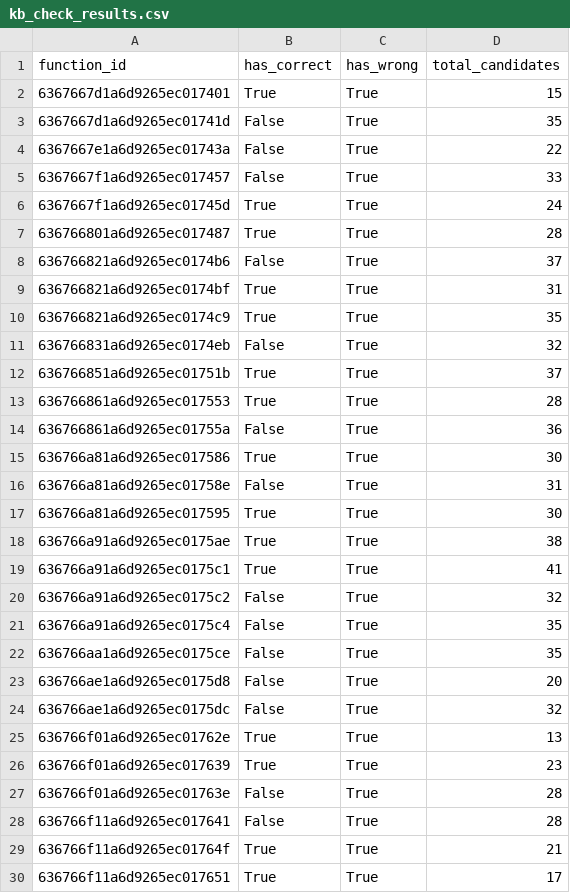
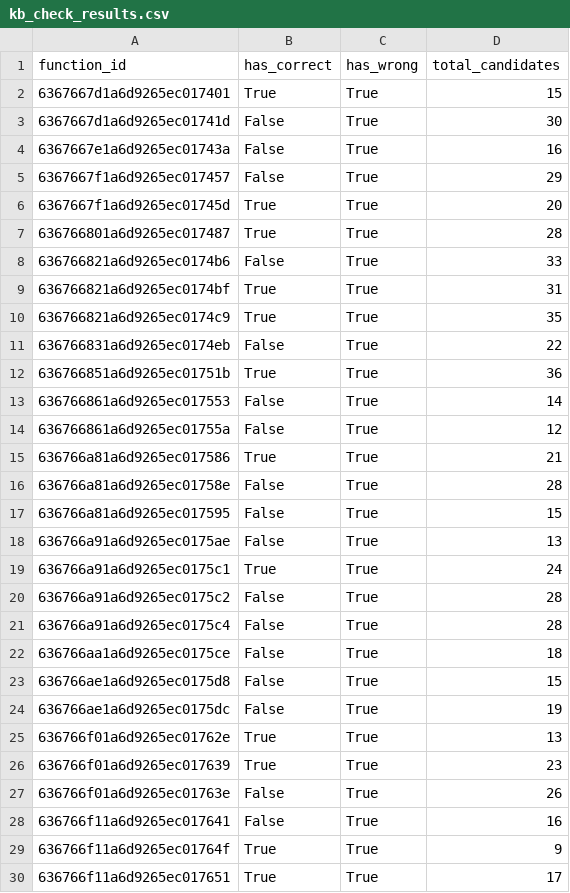
Before and after one commit to poladbachs/Bachelor-Thesis, a CSV file: kb_check_results.csv, drawn as a sheet; only a part is shown; the diff covers the shown part only.

Commit message:
360 rows, almost there, missing 2 incorrect candidates

```diff
--- a/kb_check_results.csv
+++ b/kb_check_results.csv
@@ -2,29 +2,29 @@ function_id,has_correct,has_wrong,total_candidates
 6367667d1a6d9265ec017401,True,True,15
-6367667d1a6d9265ec01741d,False,True,35
-6367667e1a6d9265ec01743a,False,True,22
-6367667f1a6d9265ec017457,False,True,33
-6367667f1a6d9265ec01745d,True,True,24
+6367667d1a6d9265ec01741d,False,True,30
+6367667e1a6d9265ec01743a,False,True,16
+6367667f1a6d9265ec017457,False,True,29
+6367667f1a6d9265ec01745d,True,True,20
 636766801a6d9265ec017487,True,True,28
-636766821a6d9265ec0174b6,False,True,37
+636766821a6d9265ec0174b6,False,True,33
 636766821a6d9265ec0174bf,True,True,31
 636766821a6d9265ec0174c9,True,True,35
-636766831a6d9265ec0174eb,False,True,32
-636766851a6d9265ec01751b,True,True,37
-636766861a6d9265ec017553,True,True,28
-636766861a6d9265ec01755a,False,True,36
-636766a81a6d9265ec017586,True,True,30
-636766a81a6d9265ec01758e,False,True,31
-636766a81a6d9265ec017595,True,True,30
-636766a91a6d9265ec0175ae,True,True,38
-636766a91a6d9265ec0175c1,True,True,41
-636766a91a6d9265ec0175c2,False,True,32
-636766a91a6d9265ec0175c4,False,True,35
-636766aa1a6d9265ec0175ce,False,True,35
-636766ae1a6d9265ec0175d8,False,True,20
-636766ae1a6d9265ec0175dc,False,True,32
+636766831a6d9265ec0174eb,False,True,22
+636766851a6d9265ec01751b,True,True,36
+636766861a6d9265ec017553,False,True,14
+636766861a6d9265ec01755a,False,True,12
+636766a81a6d9265ec017586,True,True,21
+636766a81a6d9265ec01758e,False,True,28
+636766a81a6d9265ec017595,False,True,15
+636766a91a6d9265ec0175ae,False,True,13
+636766a91a6d9265ec0175c1,True,True,24
+636766a91a6d9265ec0175c2,False,True,28
+636766a91a6d9265ec0175c4,False,True,28
+636766aa1a6d9265ec0175ce,False,True,18
+636766ae1a6d9265ec0175d8,False,True,15
+636766ae1a6d9265ec0175dc,False,True,19
 636766f01a6d9265ec01762e,True,True,13
 636766f01a6d9265ec017639,True,True,23
-636766f01a6d9265ec01763e,False,True,28
-636766f11a6d9265ec017641,False,True,28
-636766f11a6d9265ec01764f,True,True,21
+636766f01a6d9265ec01763e,False,True,26
+636766f11a6d9265ec017641,False,True,16
+636766f11a6d9265ec01764f,True,True,9
 636766f11a6d9265ec017651,True,True,17
```
Also changed, not shown: 122 edited cells elsewhere in this file, 5 other files.
